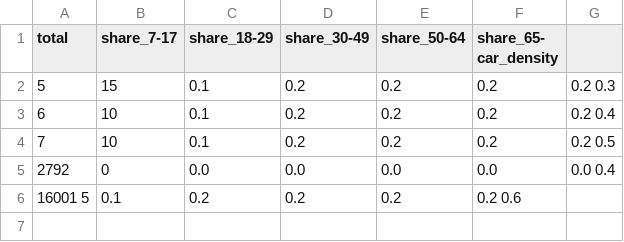
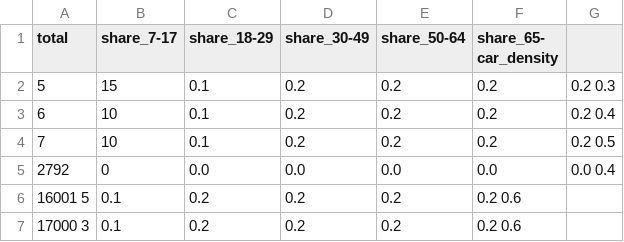
Before and after one commit to HSLdevcom/helmet-model-system, a CSV file: Zone_data/2016/population.csv, drawn as a sheet.

Commit message:
Added peripheral zone to allow demand model working correctly.

```diff
--- a/Zone_data/2016/population.csv
+++ b/Zone_data/2016/population.csv
@@ -6 +6,2 @@
 16001   5	    0.1	        0.2	        0.2	        0.2	        0.2         0.6
+17000   3	    0.1	        0.2	        0.2	        0.2	        0.2         0.6
```
Also changed, not shown: Zone_data/2016/workplaces.csv, Zone_data/2030/population.csv, 4 other files.
